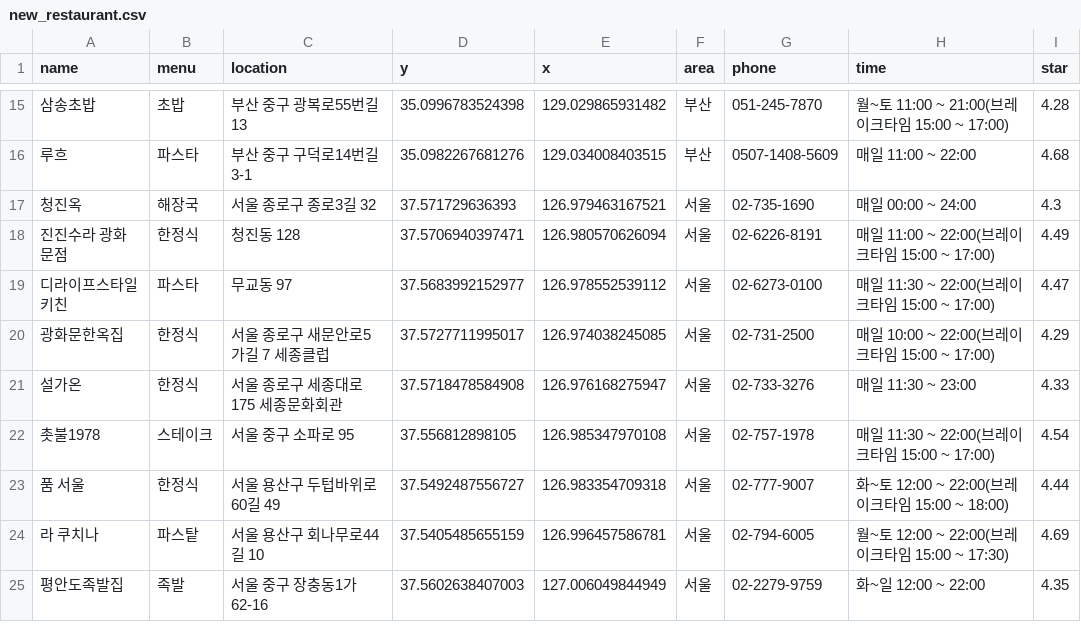
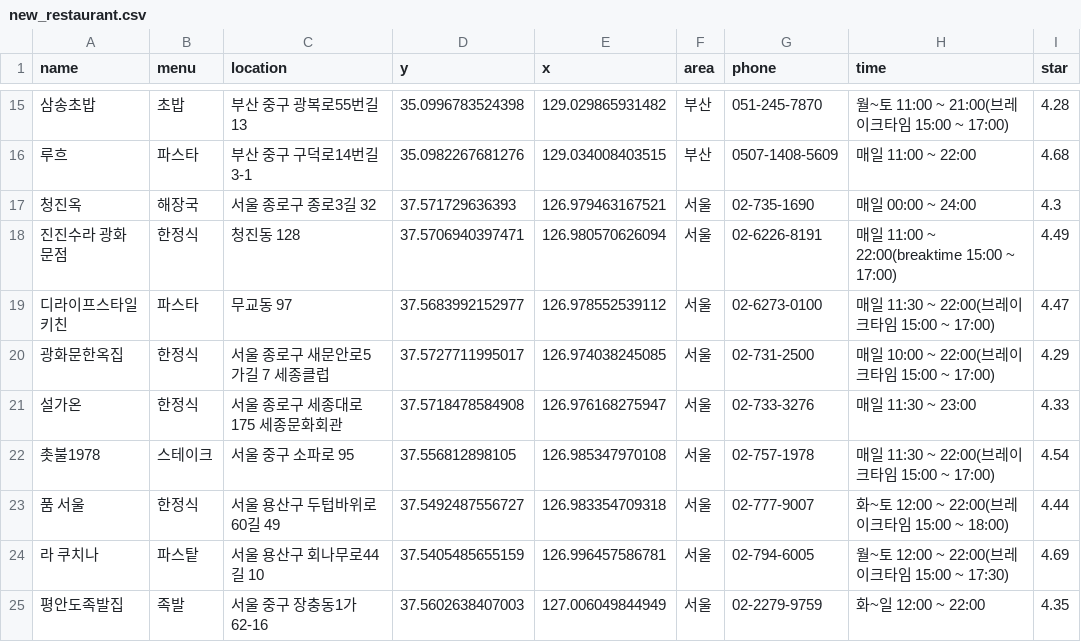
Before and after one commit to song248/Final-project, a CSV file: eztravel/data_file/new_restaurant.csv, drawn as a sheet; only a part is shown, gaps mark what is left out.

```diff
--- a/eztravel/data_file/new_restaurant.csv
+++ b/eztravel/data_file/new_restaurant.csv
@@ -17,3 +17,3 @@ name,menu,location,y,x,area,phone,time,star
 청진옥,해장국,서울 종로구 종로3길 32,37.571729636393,126.979463167521,서울,02-735-1690,매일 00:00 ~ 24:00,4.3
-진진수라 광화문점,한정식,청진동 128,37.5706940397471,126.980570626094,서울,02-6226-8191,매일 11:00 ~ 22:00(브레이크타임 15:00 ~ 17:00),4.49
+진진수라 광화문점,한정식,청진동 128,37.5706940397471,126.980570626094,서울,02-6226-8191,매일 11:00 ~ 22:00(breaktime 15:00 ~ 17:00),4.49
 디라이프스타일키친,파스타,무교동 97,37.5683992152977,126.978552539112,서울,02-6273-0100,매일 11:30 ~ 22:00(브레이크타임 15:00 ~ 17:00),4.47
```
Also changed, not shown: 20 other files.
